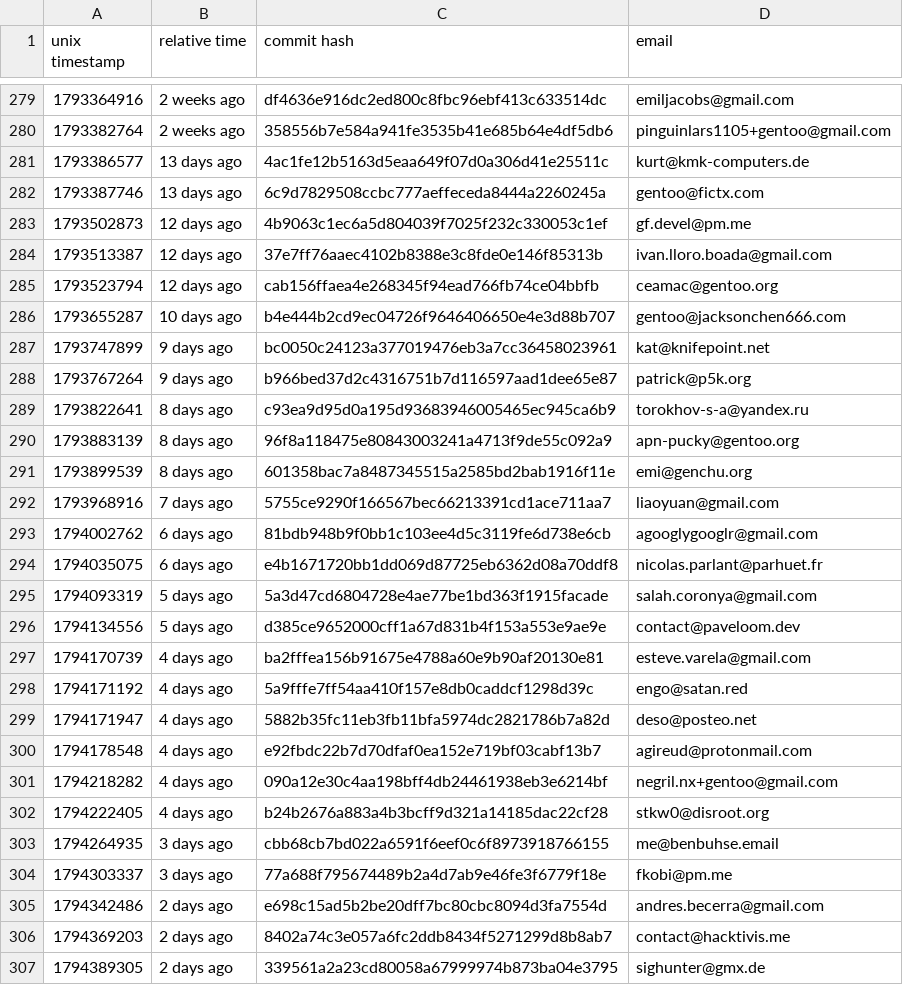
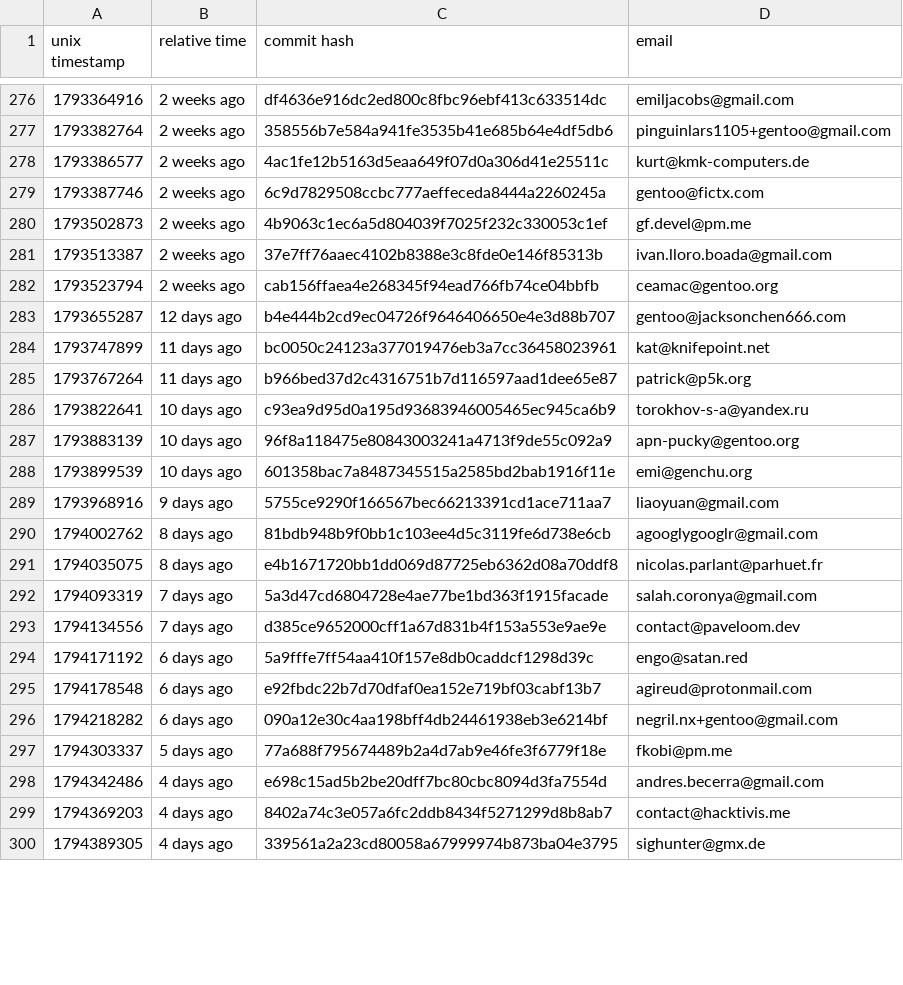
Before and after one commit to ingenarel/gentoo-hit-list, a CSV file: .maintainer-stats.csv, drawn as a sheet; only a part is shown, gaps mark what is left out; the diff covers the shown part only.

```diff
--- a/.maintainer-stats.csv
+++ b/.maintainer-stats.csv
@@ -280,28 +277,24 @@ unix timestamp,relative time,commit hash,email
 1793382764,2 weeks ago,358556b7e584a941fe3535b41e685b64e4df5db6,pinguinlars1105+gentoo@gmail.com
-1793386577,13 days ago,4ac1fe12b5163d5eaa649f07d0a306d41e25511c,kurt@kmk-computers.de
-1793387746,13 days ago,6c9d7829508ccbc777aeffeceda8444a2260245a,gentoo@fictx.com
-1793502873,12 days ago,4b9063c1ec6a5d804039f7025f232c330053c1ef,gf.devel@pm.me
-1793513387,12 days ago,37e7ff76aaec4102b8388e3c8fde0e146f85313b,ivan.lloro.boada@gmail.com
-1793523794,12 days ago,cab156ffaea4e268345f94ead766fb74ce04bbfb,ceamac@gentoo.org
-1793655287,10 days ago,b4e444b2cd9ec04726f9646406650e4e3d88b707,gentoo@jacksonchen666.com
-1793747899,9 days ago,bc0050c24123a377019476eb3a7cc36458023961,kat@knifepoint.net
-1793767264,9 days ago,b966bed37d2c4316751b7d116597aad1dee65e87,patrick@p5k.org
-1793822641,8 days ago,c93ea9d95d0a195d93683946005465ec945ca6b9,torokhov-s-a@yandex.ru
-1793883139,8 days ago,96f8a118475e80843003241a4713f9de55c092a9,apn-pucky@gentoo.org
-1793899539,8 days ago,601358bac7a8487345515a2585bd2bab1916f11e,emi@genchu.org
-1793968916,7 days ago,5755ce9290f166567bec66213391cd1ace711aa7,liaoyuan@gmail.com
-1794002762,6 days ago,81bdb948b9f0bb1c103ee4d5c3119fe6d738e6cb,agooglygooglr@gmail.com
-1794035075,6 days ago,e4b1671720bb1dd069d87725eb6362d08a70ddf8,nicolas.parlant@parhuet.fr
-1794093319,5 days ago,5a3d47cd6804728e4ae77be1bd363f1915facade,salah.coronya@gmail.com
-1794134556,5 days ago,d385ce9652000cff1a67d831b4f153a553e9ae9e,contact@paveloom.dev
-1794170739,4 days ago,ba2fffea156b91675e4788a60e9b90af20130e81,esteve.varela@gmail.com
-1794171192,4 days ago,5a9fffe7ff54aa410f157e8db0caddcf1298d39c,engo@satan.red
-1794171947,4 days ago,5882b35fc11eb3fb11bfa5974dc2821786b7a82d,deso@posteo.net
-1794178548,4 days ago,e92fbdc22b7d70dfaf0ea152e719bf03cabf13b7,agireud@protonmail.com
-1794218282,4 days ago,090a12e30c4aa198bff4db24461938eb3e6214bf,negril.nx+gentoo@gmail.com
-1794222405,4 days ago,b24b2676a883a4b3bcff9d321a14185dac22cf28,stkw0@disroot.org
-1794264935,3 days ago,cbb68cb7bd022a6591f6eef0c6f8973918766155,me@benbuhse.email
-1794303337,3 days ago,77a688f795674489b2a4d7ab9e46fe3f6779f18e,fkobi@pm.me
-1794342486,2 days ago,e698c15ad5b2be20dff7bc80cbc8094d3fa7554d,andres.becerra@gmail.com
-1794369203,2 days ago,8402a74c3e057a6fc2ddb8434f5271299d8b8ab7,contact@hacktivis.me
-1794389305,2 days ago,339561a2a23cd80058a67999974b873ba04e3795,sighunter@gmx.de
+1793386577,2 weeks ago,4ac1fe12b5163d5eaa649f07d0a306d41e25511c,kurt@kmk-computers.de
+1793387746,2 weeks ago,6c9d7829508ccbc777aeffeceda8444a2260245a,gentoo@fictx.com
+1793502873,2 weeks ago,4b9063c1ec6a5d804039f7025f232c330053c1ef,gf.devel@pm.me
+1793513387,2 weeks ago,37e7ff76aaec4102b8388e3c8fde0e146f85313b,ivan.lloro.boada@gmail.com
+1793523794,2 weeks ago,cab156ffaea4e268345f94ead766fb74ce04bbfb,ceamac@gentoo.org
+1793655287,12 days ago,b4e444b2cd9ec04726f9646406650e4e3d88b707,gentoo@jacksonchen666.com
+1793747899,11 days ago,bc0050c24123a377019476eb3a7cc36458023961,kat@knifepoint.net
+1793767264,11 days ago,b966bed37d2c4316751b7d116597aad1dee65e87,patrick@p5k.org
+1793822641,10 days ago,c93ea9d95d0a195d93683946005465ec945ca6b9,torokhov-s-a@yandex.ru
+1793883139,10 days ago,96f8a118475e80843003241a4713f9de55c092a9,apn-pucky@gentoo.org
+1793899539,10 days ago,601358bac7a8487345515a2585bd2bab1916f11e,emi@genchu.org
+1793968916,9 days ago,5755ce9290f166567bec66213391cd1ace711aa7,liaoyuan@gmail.com
+1794002762,8 days ago,81bdb948b9f0bb1c103ee4d5c3119fe6d738e6cb,agooglygooglr@gmail.com
+1794035075,8 days ago,e4b1671720bb1dd069d87725eb6362d08a70ddf8,nicolas.parlant@parhuet.fr
+1794093319,7 days ago,5a3d47cd6804728e4ae77be1bd363f1915facade,salah.coronya@gmail.com
+1794134556,7 days ago,d385ce9652000cff1a67d831b4f153a553e9ae9e,contact@paveloom.dev
+1794171192,6 days ago,5a9fffe7ff54aa410f157e8db0caddcf1298d39c,engo@satan.red
+1794178548,6 days ago,e92fbdc22b7d70dfaf0ea152e719bf03cabf13b7,agireud@protonmail.com
+1794218282,6 days ago,090a12e30c4aa198bff4db24461938eb3e6214bf,negril.nx+gentoo@gmail.com
+1794303337,5 days ago,77a688f795674489b2a4d7ab9e46fe3f6779f18e,fkobi@pm.me
+1794342486,4 days ago,e698c15ad5b2be20dff7bc80cbc8094d3fa7554d,andres.becerra@gmail.com
+1794369203,4 days ago,8402a74c3e057a6fc2ddb8434f5271299d8b8ab7,contact@hacktivis.me
+1794389305,4 days ago,339561a2a23cd80058a67999974b873ba04e3795,sighunter@gmx.de
```
Also changed, not shown: 15 added rows, 12 removed rows and 31 edited cells elsewhere in this file, .codeberg-raw-data.csv, .github-raw-data.csv, 2 other files.
